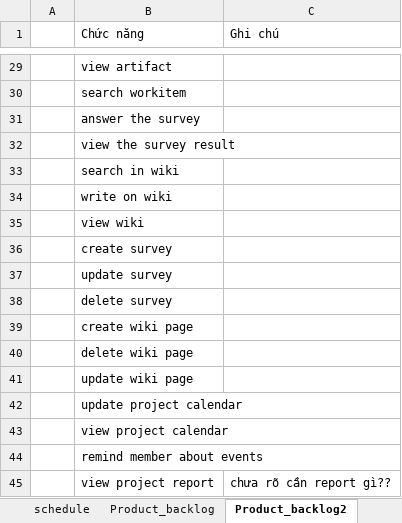
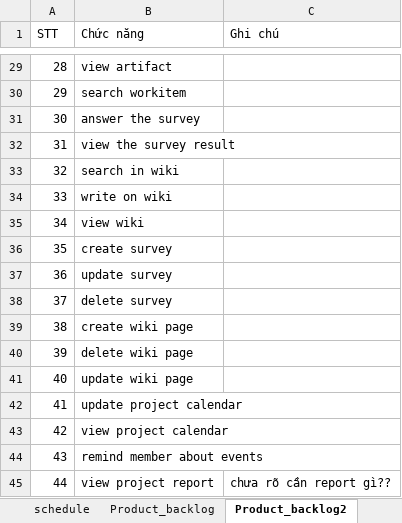
Before and after one commit to andungtra/he-thong-quan-ly-tuong-tac, an Excel workbook: ProductBacklog.xlsx, sheet Product_backlog2, drawn as a sheet; only a part is shown, gaps mark what is left out; values as stored, in another font and other column widths than the file's, no borders; the diff covers the shown part only; the diff names each change by its address in the sheet, - before the commit and + after, or states it on an @@ line.

```diff
--- a/ProductBacklog.xlsx (sheet Product_backlog2)
+++ b/ProductBacklog.xlsx (sheet Product_backlog2)
-A1: (empty)
+A1: STT
-A29 (STT): (empty)
+A29 (STT): 28
-A30 (STT): (empty)
+A30 (STT): 29
-A31 (STT): (empty)
+A31 (STT): 30
-A32 (STT): (empty)
+A32 (STT): 31
-A33 (STT): (empty)
+A33 (STT): 32
-A34 (STT): (empty)
+A34 (STT): 33
-A35 (STT): (empty)
+A35 (STT): 34
-A36 (STT): (empty)
+A36 (STT): 35
-A37 (STT): (empty)
+A37 (STT): 36
-A38 (STT): (empty)
+A38 (STT): 37
-A39 (STT): (empty)
+A39 (STT): 38
-A40 (STT): (empty)
+A40 (STT): 39
-A41 (STT): (empty)
+A41 (STT): 40
-A42 (STT): (empty)
+A42 (STT): 41
-A43 (STT): (empty)
+A43 (STT): 42
-A44 (STT): (empty)
+A44 (STT): 43
-A45 (STT): (empty)
+A45 (STT): 44
```
Also changed, not shown: 27 edited cells elsewhere in this sheet, 3 other files.
